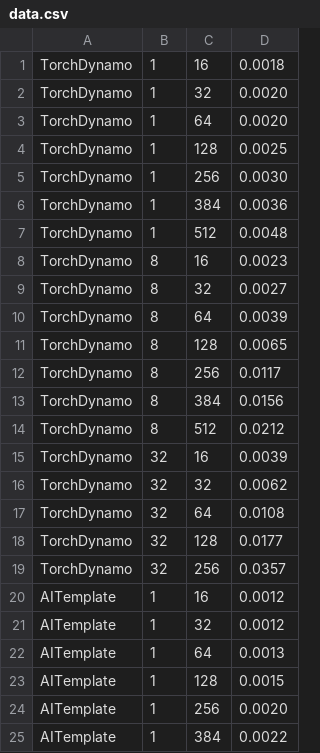
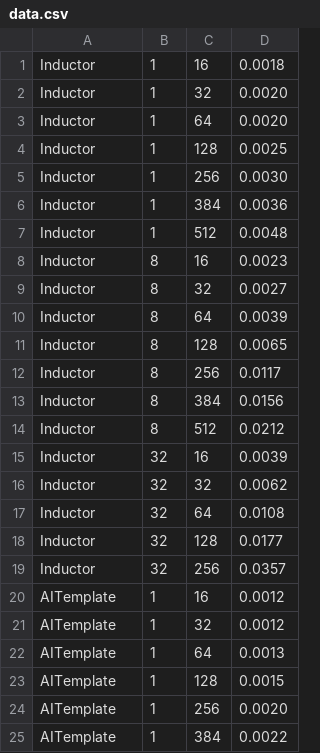
Before and after one commit to ELS-RD/kernl, a CSV file: experimental/benchmarks/data.csv, drawn as a sheet; only a part is shown.

```diff
--- a/experimental/benchmarks/data.csv
+++ b/experimental/benchmarks/data.csv
@@ -1,20 +1,20 @@
-TorchDynamo,1,16,0.0018
-TorchDynamo,1,32,0.0020
-TorchDynamo,1,64,0.0020
-TorchDynamo,1,128,0.0025
-TorchDynamo,1,256,0.0030
-TorchDynamo,1,384,0.0036
-TorchDynamo,1,512,0.0048
-TorchDynamo,8,16,0.0023
-TorchDynamo,8,32,0.0027
-TorchDynamo,8,64,0.0039
-TorchDynamo,8,128,0.0065
-TorchDynamo,8,256,0.0117
-TorchDynamo,8,384,0.0156
-TorchDynamo,8,512,0.0212
-TorchDynamo,32,16,0.0039
-TorchDynamo,32,32,0.0062
-TorchDynamo,32,64,0.0108
-TorchDynamo,32,128,0.0177
-TorchDynamo,32,256,0.0357
+Inductor,1,16,0.0018
+Inductor,1,32,0.0020
+Inductor,1,64,0.0020
+Inductor,1,128,0.0025
+Inductor,1,256,0.0030
+Inductor,1,384,0.0036
+Inductor,1,512,0.0048
+Inductor,8,16,0.0023
+Inductor,8,32,0.0027
+Inductor,8,64,0.0039
+Inductor,8,128,0.0065
+Inductor,8,256,0.0117
+Inductor,8,384,0.0156
+Inductor,8,512,0.0212
+Inductor,32,16,0.0039
+Inductor,32,32,0.0062
+Inductor,32,64,0.0108
+Inductor,32,128,0.0177
+Inductor,32,256,0.0357
 AITemplate,1,16,0.0012
```
Also changed, not shown: 1 other file.
